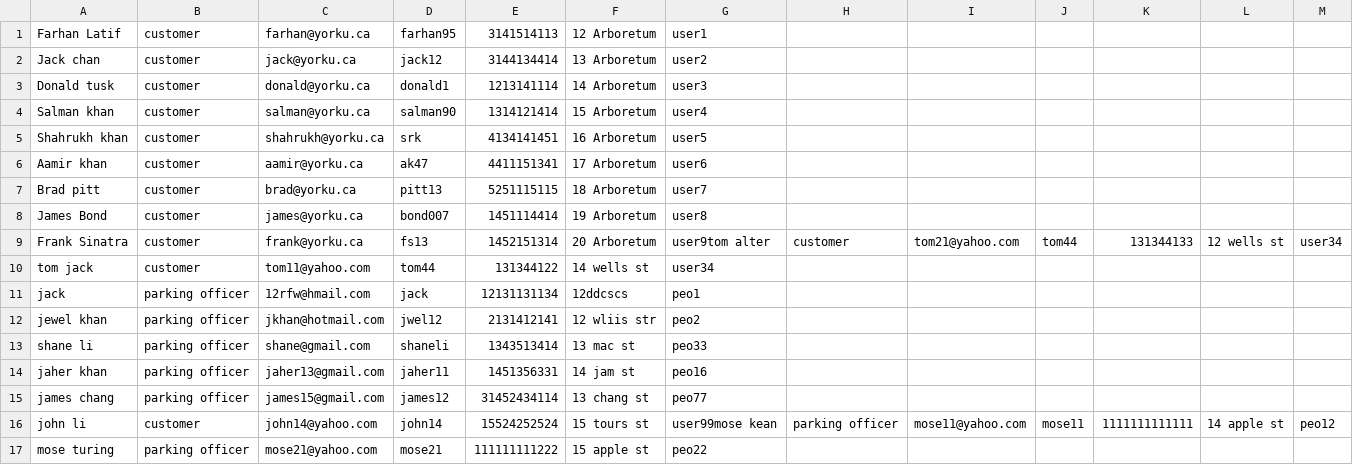
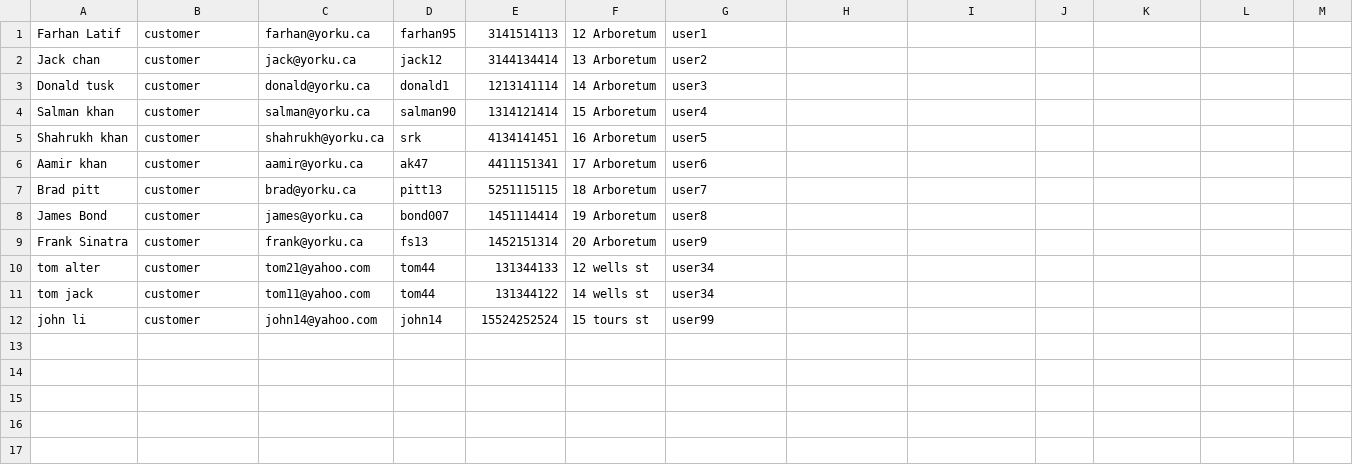
Before and after one commit to jisanRL/EECS-3311, a CSV file: eecs3311_proj/CSVs/database.csv, drawn as a sheet.

```diff
--- a/eecs3311_proj/CSVs/database.csv
+++ b/eecs3311_proj/CSVs/database.csv
@@ -8,10 +8,5 @@ Brad pitt,customer,brad@yorku.ca,pitt13,5251115115,18 Arboretum,user7
 James Bond,customer,james@yorku.ca,bond007,1451114414,19 Arboretum,user8
-Frank Sinatra,customer,frank@yorku.ca,fs13,1452151314,20 Arboretum,user9tom alter,customer,tom21@yahoo.com,tom44,131344133,12 wells st,user34
+Frank Sinatra,customer,frank@yorku.ca,fs13,1452151314,20 Arboretum,user9
+tom alter,customer,tom21@yahoo.com,tom44,131344133,12 wells st,user34
 tom jack,customer,tom11@yahoo.com,tom44,131344122,14 wells st,user34
-jack,parking officer,12rfw@hmail.com,jack,12131131134,12ddcscs,peo1
-jewel khan,parking officer,jkhan@hotmail.com,jwel12,2131412141,12 wliis str,peo2
-shane li,parking officer,shane@gmail.com,shaneli,1343513414,13 mac st,peo33
-jaher khan,parking officer,jaher13@gmail.com,jaher11,1451356331,14 jam st,peo16
-james chang,parking officer,james15@gmail.com,james12,31452434114,13 chang st,peo77
-john li,customer,john14@yahoo.com,john14,15524252524,15 tours st,user99mose kean,parking officer,mose11@yahoo.com,mose11,1111111111111,14 apple st,peo12
-mose turing,parking officer,mose21@yahoo.com,mose21,111111111222,15 apple st,peo22
+john li,customer,john14@yahoo.com,john14,15524252524,15 tours st,user99
```
Also changed, not shown: 1 other file.
